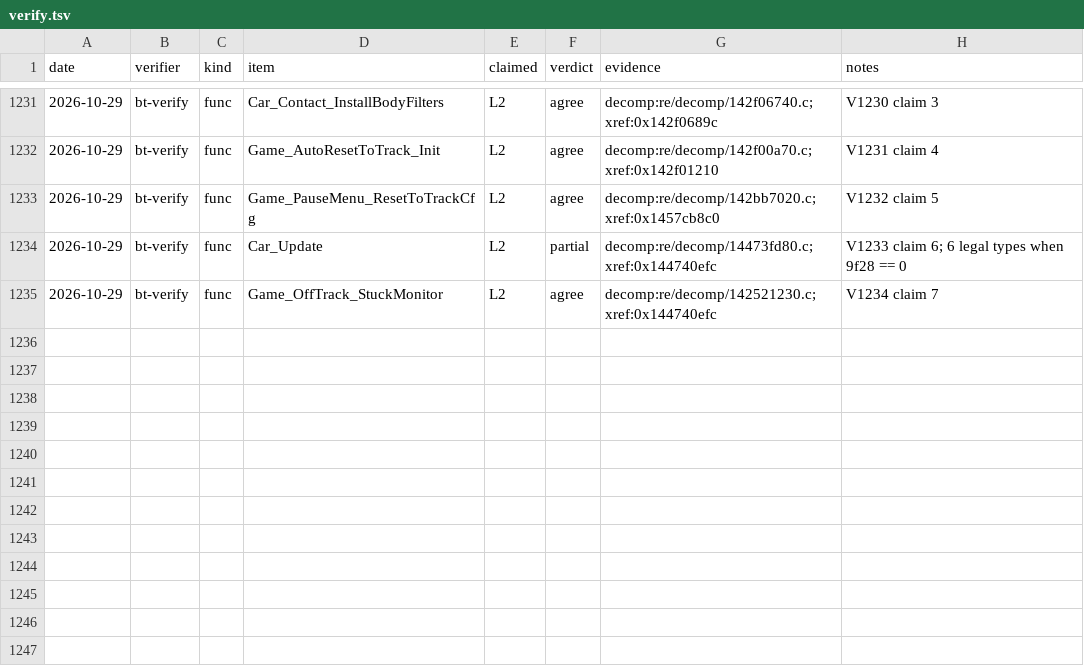
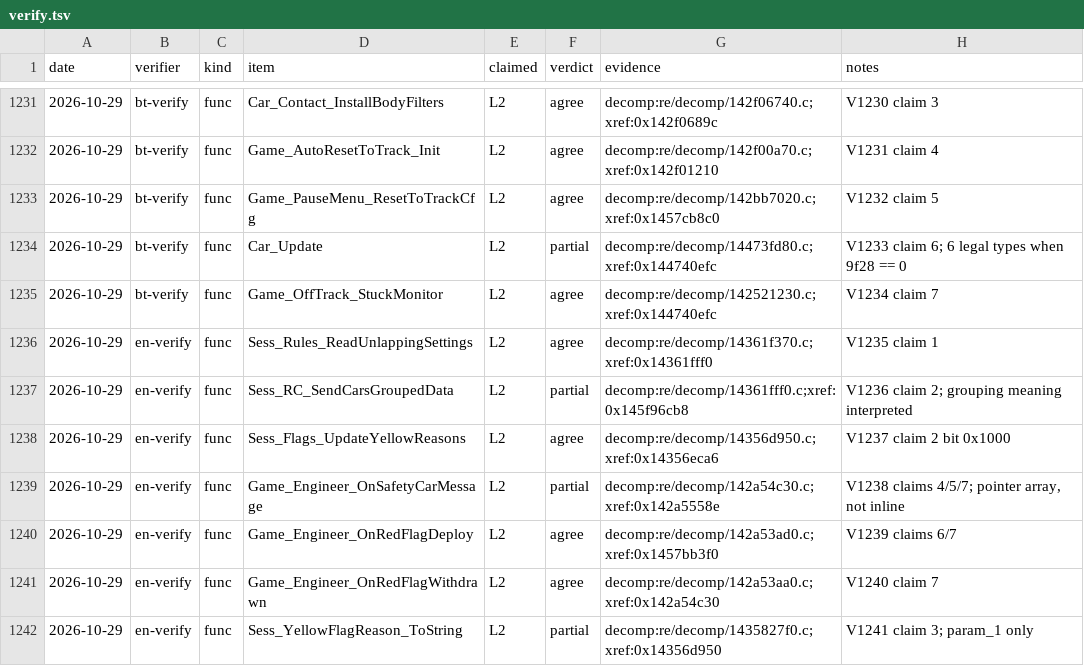
Before and after one commit to vogtmarcel07-cloud/SwoftyLauncher, a TSV file: re/db/verify.tsv, drawn as a sheet; only a part is shown, gaps mark what is left out; the diff names each change by its address in the sheet, - before the commit and + after, or states it on an @@ line.

```diff
--- a/re/db/verify.tsv
+++ b/re/db/verify.tsv
+row 1236: 2026-10-29 | en-verify | func | Sess_Rules_ReadUnlappingSettings | L2 | agree | decomp:re/decomp/14361f370.c;xref:0x14361fff0 | V1235 claim 1
+row 1237: 2026-10-29 | en-verify | func | Sess_RC_SendCarsGroupedData | L2 | partial | decomp:re/decomp/14361fff0.c;xref:0x145f96cb8 | V1236 claim 2; grouping meaning interpreted
+row 1238: 2026-10-29 | en-verify | func | Sess_Flags_UpdateYellowReasons | L2 | agree | decomp:re/decomp/14356d950.c;xref:0x14356eca6 | V1237 claim 2 bit 0x1000
+row 1239: 2026-10-29 | en-verify | func | Game_Engineer_OnSafetyCarMessage | L2 | partial | decomp:re/decomp/142a54c30.c;xref:0x142a5558e | V1238 claims 4/5/7; pointer array, not inline
+row 1240: 2026-10-29 | en-verify | func | Game_Engineer_OnRedFlagDeploy | L2 | agree | decomp:re/decomp/142a53ad0.c;xref:0x1457bb3f0 | V1239 claims 6/7
+row 1241: 2026-10-29 | en-verify | func | Game_Engineer_OnRedFlagWithdrawn | L2 | agree | decomp:re/decomp/142a53aa0.c;xref:0x142a54c30 | V1240 claim 7
+row 1242: 2026-10-29 | en-verify | func | Sess_YellowFlagReason_ToString | L2 | partial | decomp:re/decomp/1435827f0.c;xref:0x14356d950 | V1241 claim 3; param_1 only
```
Also changed, not shown: 1 other file.
